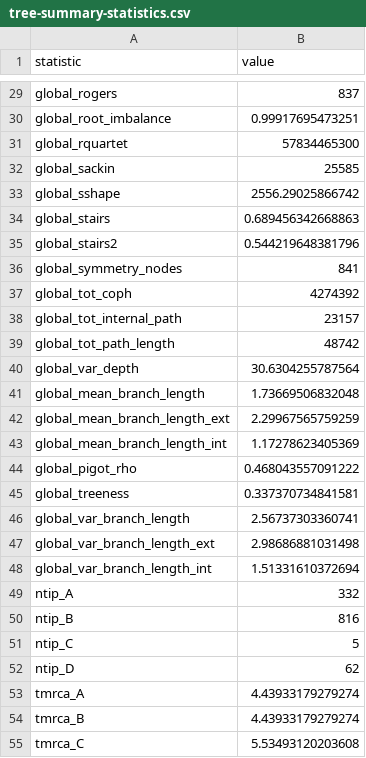
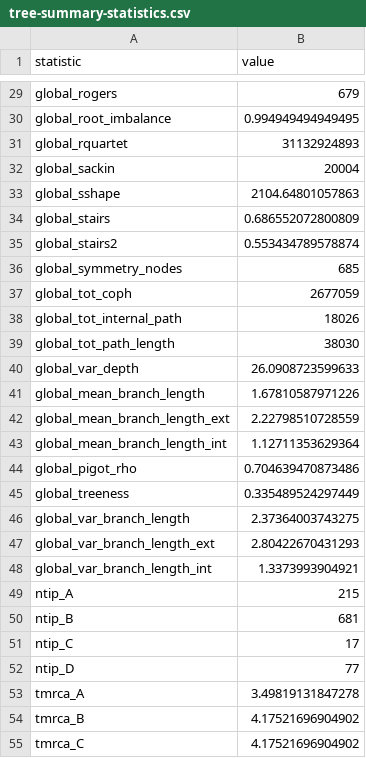
Before and after one commit to brendandaisy/multi-region-phydyn-forecasting, a CSV file: output/tree-summary-statistics.csv, drawn as a sheet; only a part is shown, gaps mark what is left out; the diff covers the shown part only.

```diff
--- a/output/tree-summary-statistics.csv
+++ b/output/tree-summary-statistics.csv
@@ -29,27 +29,27 @@
-"global_rogers",837
-"global_root_imbalance",0.99917695473251
-"global_rquartet",57834465300
-"global_sackin",25585
-"global_sshape",2556.29025866742
-"global_stairs",0.689456342668863
-"global_stairs2",0.544219648381796
-"global_symmetry_nodes",841
-"global_tot_coph",4274392
-"global_tot_internal_path",23157
-"global_tot_path_length",48742
-"global_var_depth",30.6304255787564
-"global_mean_branch_length",1.73669506832048
-"global_mean_branch_length_ext",2.29967565759259
-"global_mean_branch_length_int",1.17278623405369
-"global_pigot_rho",0.468043557091222
-"global_treeness",0.337370734841581
-"global_var_branch_length",2.56737303360741
-"global_var_branch_length_ext",2.98686881031498
-"global_var_branch_length_int",1.51331610372694
-"ntip_A",332
-"ntip_B",816
-"ntip_C",5
-"ntip_D",62
-"tmrca_A",4.43933179279274
-"tmrca_B",4.43933179279274
-"tmrca_C",5.53493120203608
+"global_rogers",679
+"global_root_imbalance",0.994949494949495
+"global_rquartet",31132924893
+"global_sackin",20004
+"global_sshape",2104.64801057863
+"global_stairs",0.686552072800809
+"global_stairs2",0.553434789578874
+"global_symmetry_nodes",685
+"global_tot_coph",2677059
+"global_tot_internal_path",18026
+"global_tot_path_length",38030
+"global_var_depth",26.0908723599633
+"global_mean_branch_length",1.67810587971226
+"global_mean_branch_length_ext",2.22798510728559
+"global_mean_branch_length_int",1.12711353629364
+"global_pigot_rho",0.704639470873486
+"global_treeness",0.335489524297449
+"global_var_branch_length",2.37364003743275
+"global_var_branch_length_ext",2.80422670431293
+"global_var_branch_length_int",1.3373993904921
+"ntip_A",215
+"ntip_B",681
+"ntip_C",17
+"ntip_D",77
+"tmrca_A",3.49819131847278
+"tmrca_B",4.17521696904902
+"tmrca_C",4.17521696904902
```
Also changed, not shown: 64 edited cells elsewhere in this file, output/reported-cases-as-of.csv, output/reporting-triangles.csv, 17 other files.
